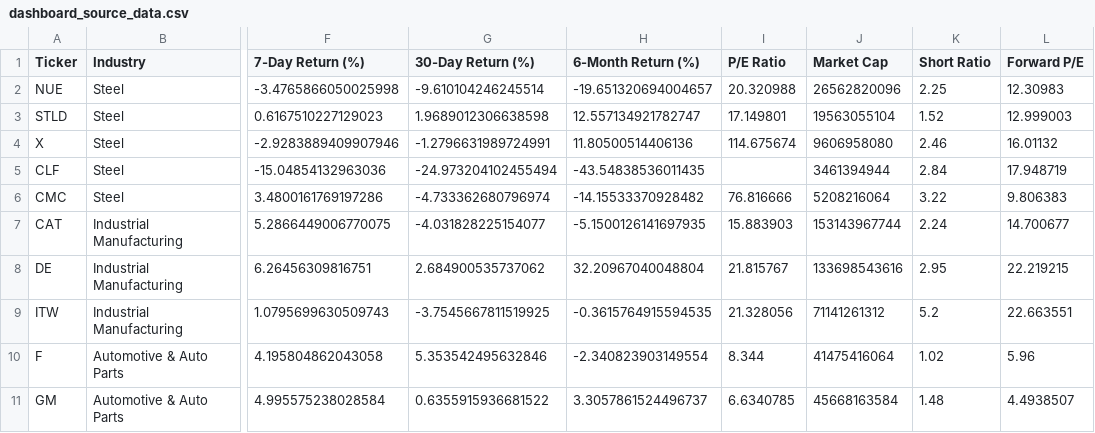
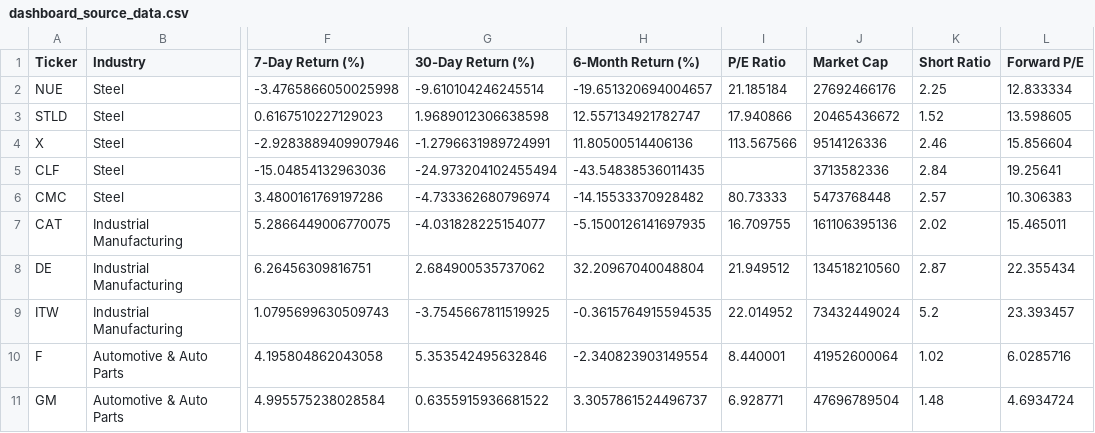
Before and after one commit to Kimnguyenwork85/tariff_dashboard, a CSV file: dashboard_source_data.csv, drawn as a sheet; only a part is shown, gaps mark what is left out; the diff covers the shown part only; the diff names each change by its address in the sheet, - before the commit and + after, or states it on an @@ line.

Commit message:
Update dashboard_source_data.csv

```diff
--- a/dashboard_source_data.csv
+++ b/dashboard_source_data.csv
-I2 (P/E Ratio): 20.320988
+I2 (P/E Ratio): 21.185184
-J2 (Market Cap): 26562820096
+J2 (Market Cap): 27692466176
-L2 (Forward P/E): 12.30983
+L2 (Forward P/E): 12.833334
-I3 (P/E Ratio): 17.149801
+I3 (P/E Ratio): 17.940866
-J3 (Market Cap): 19563055104
+J3 (Market Cap): 20465436672
-L3 (Forward P/E): 12.999003
+L3 (Forward P/E): 13.598605
-I4 (P/E Ratio): 114.675674
+I4 (P/E Ratio): 113.567566
-J4 (Market Cap): 9606958080
+J4 (Market Cap): 9514126336
-L4 (Forward P/E): 16.01132
+L4 (Forward P/E): 15.856604
-J5 (Market Cap): 3461394944
+J5 (Market Cap): 3713582336
-L5 (Forward P/E): 17.948719
+L5 (Forward P/E): 19.25641
-I6 (P/E Ratio): 76.816666
+I6 (P/E Ratio): 80.73333
-J6 (Market Cap): 5208216064
+J6 (Market Cap): 5473768448
-K6 (Short Ratio): 3.22
+K6 (Short Ratio): 2.57
-L6 (Forward P/E): 9.806383
+L6 (Forward P/E): 10.306383
-I7 (P/E Ratio): 15.883903
+I7 (P/E Ratio): 16.709755
-J7 (Market Cap): 153143967744
+J7 (Market Cap): 161106395136
-K7 (Short Ratio): 2.24
+K7 (Short Ratio): 2.02
-L7 (Forward P/E): 14.700677
+L7 (Forward P/E): 15.465011
-I8 (P/E Ratio): 21.815767
+I8 (P/E Ratio): 21.949512
-J8 (Market Cap): 133698543616
+J8 (Market Cap): 134518210560
-K8 (Short Ratio): 2.95
+K8 (Short Ratio): 2.87
-L8 (Forward P/E): 22.219215
+L8 (Forward P/E): 22.355434
-I9 (P/E Ratio): 21.328056
+I9 (P/E Ratio): 22.014952
-J9 (Market Cap): 71141261312
+J9 (Market Cap): 73432449024
-L9 (Forward P/E): 22.663551
+L9 (Forward P/E): 23.393457
-I10 (P/E Ratio): 8.344
+I10 (P/E Ratio): 8.440001
-J10 (Market Cap): 41475416064
+J10 (Market Cap): 41952600064
-L10 (Forward P/E): 5.96
+L10 (Forward P/E): 6.0285716
-I11 (P/E Ratio): 6.6340785
+I11 (P/E Ratio): 6.928771
-J11 (Market Cap): 45668163584
+J11 (Market Cap): 47696789504
-L11 (Forward P/E): 4.4938507
+L11 (Forward P/E): 4.6934724
```
Also changed, not shown: 48 edited cells elsewhere in this file.
